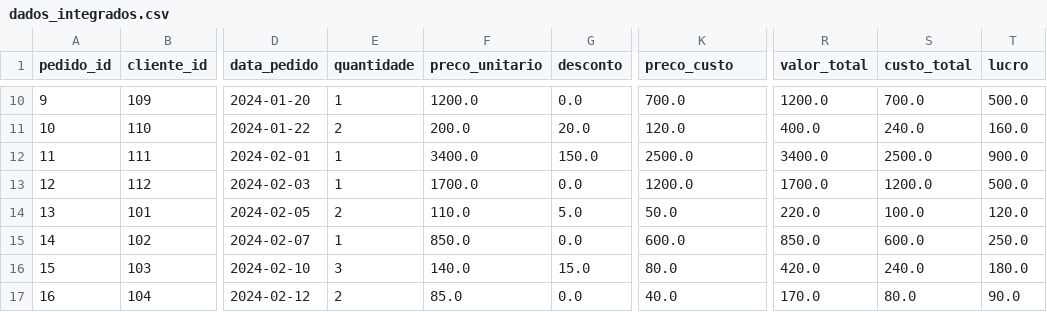
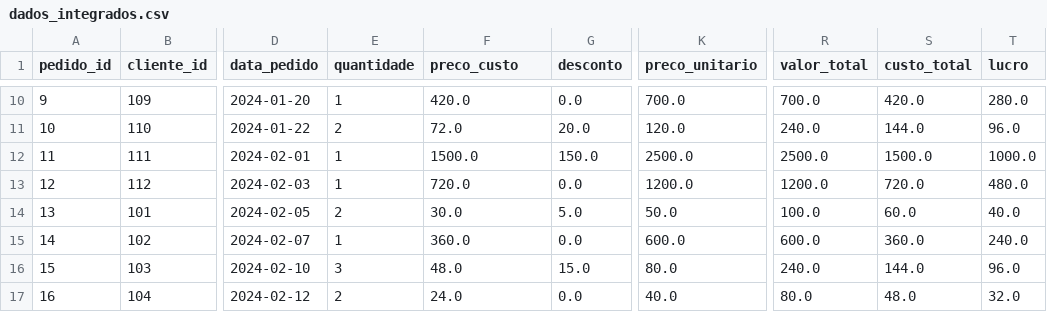
Before and after one commit to Pedrobarberini/Treinamento-Python, a CSV file: projeto-analise-vendas/data/processed/dados_integrados.csv, drawn as a sheet; only a part is shown, gaps mark what is left out; the diff covers the shown part only; the diff names each change by its address in the sheet, - before the commit and + after, or states it on an @@ line.

```diff
--- a/projeto-analise-vendas/data/processed/dados_integrados.csv
+++ b/projeto-analise-vendas/data/processed/dados_integrados.csv
-F1: preco_unitario
+F1: preco_custo
-K1: preco_custo
+K1: preco_unitario
-F10 (preco_custo): 1200.0
+F10 (preco_custo): 420.0
-R10 (valor_total): 1200.0
+R10 (valor_total): 700.0
-S10 (custo_total): 700.0
+S10 (custo_total): 420.0
-T10 (lucro): 500.0
+T10 (lucro): 280.0
-F11 (preco_custo): 200.0
+F11 (preco_custo): 72.0
-R11 (valor_total): 400.0
+R11 (valor_total): 240.0
-S11 (custo_total): 240.0
+S11 (custo_total): 144.0
-T11 (lucro): 160.0
+T11 (lucro): 96.0
-F12 (preco_custo): 3400.0
+F12 (preco_custo): 1500.0
-R12 (valor_total): 3400.0
+R12 (valor_total): 2500.0
-S12 (custo_total): 2500.0
+S12 (custo_total): 1500.0
-T12 (lucro): 900.0
+T12 (lucro): 1000.0
-F13 (preco_custo): 1700.0
+F13 (preco_custo): 720.0
-R13 (valor_total): 1700.0
+R13 (valor_total): 1200.0
-S13 (custo_total): 1200.0
+S13 (custo_total): 720.0
-T13 (lucro): 500.0
+T13 (lucro): 480.0
-F14 (preco_custo): 110.0
+F14 (preco_custo): 30.0
-R14 (valor_total): 220.0
+R14 (valor_total): 100.0
-S14 (custo_total): 100.0
+S14 (custo_total): 60.0
-T14 (lucro): 120.0
+T14 (lucro): 40.0
-F15 (preco_custo): 850.0
+F15 (preco_custo): 360.0
-R15 (valor_total): 850.0
+R15 (valor_total): 600.0
-S15 (custo_total): 600.0
+S15 (custo_total): 360.0
-T15 (lucro): 250.0
+T15 (lucro): 240.0
-F16 (preco_custo): 140.0
+F16 (preco_custo): 48.0
-R16 (valor_total): 420.0
+R16 (valor_total): 240.0
-S16 (custo_total): 240.0
+S16 (custo_total): 144.0
-T16 (lucro): 180.0
+T16 (lucro): 96.0
-F17 (preco_custo): 85.0
+F17 (preco_custo): 24.0
-R17 (valor_total): 170.0
+R17 (valor_total): 80.0
-S17 (custo_total): 80.0
+S17 (custo_total): 48.0
-T17 (lucro): 90.0
+T17 (lucro): 32.0
```
Also changed, not shown: 1 added row and 47 edited cells elsewhere in this file, projeto-analise-vendas/data/processed/dados_limpos.csv, projeto-analise-vendas/data/processed/dados_processados.csv, 12 other files.
